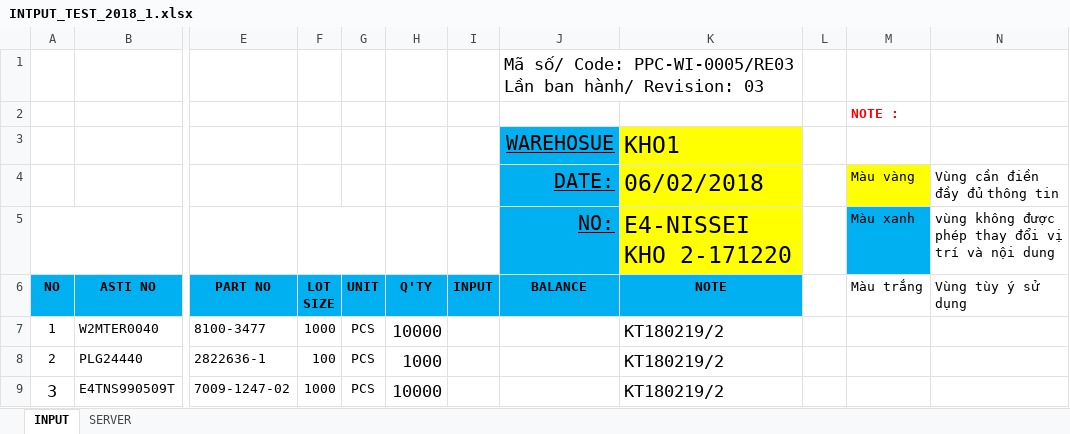
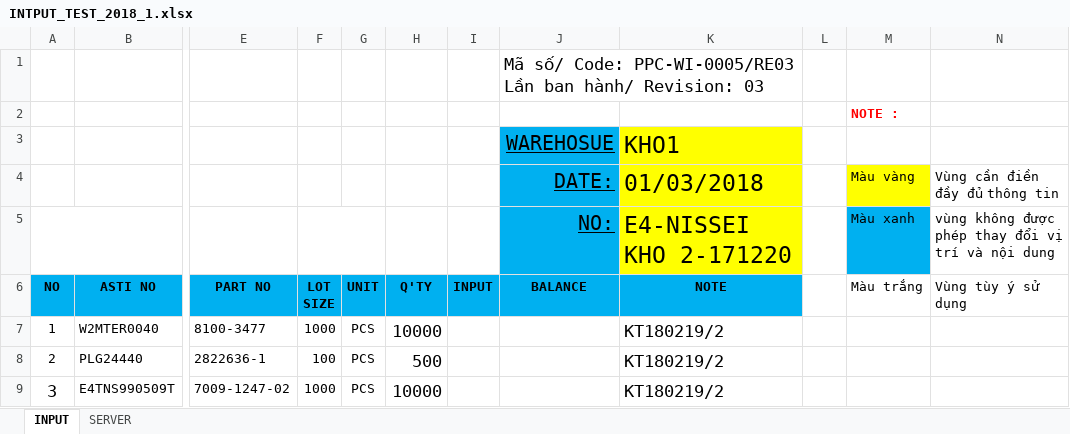
Before and after one commit to leevawns/warehouse2018, an Excel workbook: Reference/INTPUT_TEST_2018_1.xlsx, sheet INPUT, drawn as a sheet; only a part is shown, gaps mark what is left out; values as stored, in another font and other column widths than the file's, no borders; the diff names each change by its address in the sheet, - before the commit and + after, or states it on an @@ line.

```diff
--- a/Reference/INTPUT_TEST_2018_1.xlsx (sheet INPUT)
+++ b/Reference/INTPUT_TEST_2018_1.xlsx (sheet INPUT)
-K4 (NOTE): 06/02/2018
+K4 (NOTE): 01/03/2018
-H8 (Q'TY): 1000
+H8 (Q'TY): 500
```
Also changed, not shown: 7 other files.
